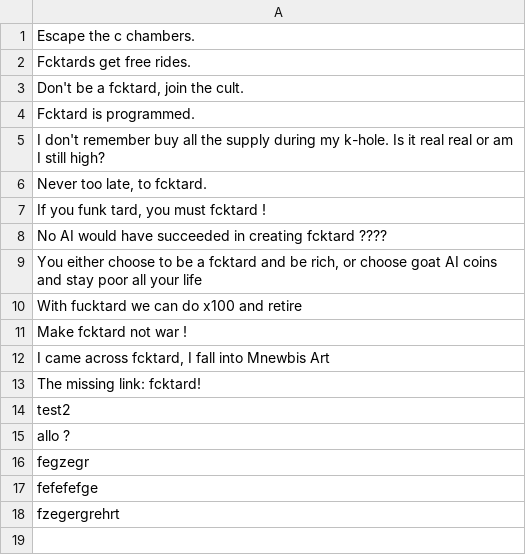
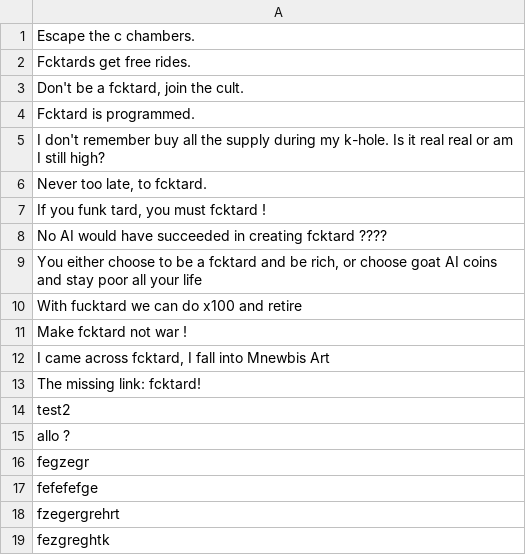
Before and after one commit to fucktardcto/punchlines, a CSV file: punchlines.csv, drawn as a sheet; the diff names each change by its address in the sheet, - before the commit and + after, or states it on an @@ line.

Commit message:
feat(punchlines): new punchline by Tristan

```diff
--- a/punchlines.csv
+++ b/punchlines.csv
+row 19: fezgreghtk
```
